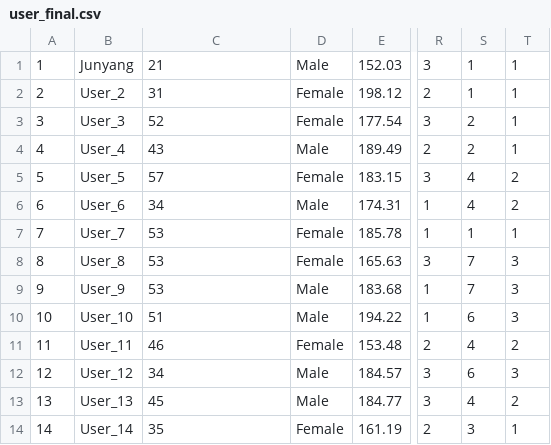
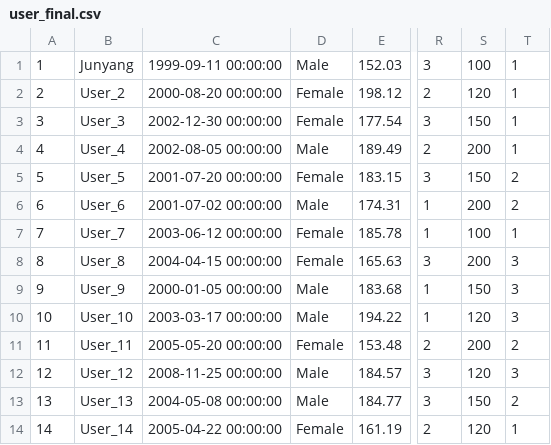
Before and after one commit to sherrykjy/IS483, a CSV file: db/user_final.csv, drawn as a sheet; only a part is shown, gaps mark what is left out; the diff names each change by its address in the sheet, - before the commit and + after, or states it on an @@ line.

Commit message:
added functions for viewing and updating of user information

```diff
--- a/db/user_final.csv
+++ b/db/user_final.csv
-C1: 21
+C1: 1999-09-11 00:00:00
-S1: 1
+S1: 100
-C2: 31
+C2: 2000-08-20 00:00:00
-S2: 1
+S2: 120
-C3: 52
+C3: 2002-12-30 00:00:00
-S3: 2
+S3: 150
-C4: 43
+C4: 2002-08-05 00:00:00
-S4: 2
+S4: 200
-C5: 57
+C5: 2001-07-20 00:00:00
-S5: 4
+S5: 150
-C6: 34
+C6: 2001-07-02 00:00:00
-S6: 4
+S6: 200
-C7: 53
+C7: 2003-06-12 00:00:00
-S7: 1
+S7: 100
-C8: 53
+C8: 2004-04-15 00:00:00
-S8: 7
+S8: 200
-C9: 53
+C9: 2000-01-05 00:00:00
-S9: 7
+S9: 150
-C10: 51
+C10: 2003-03-17 00:00:00
-S10: 6
+S10: 120
-C11: 46
+C11: 2005-05-20 00:00:00
-S11: 4
+S11: 200
-C12: 34
+C12: 2008-11-25 00:00:00
-S12: 6
+S12: 120
-C13: 45
+C13: 2004-05-08 00:00:00
-S13: 4
+S13: 150
-C14: 35
+C14: 2005-04-22 00:00:00
-S14: 3
+S14: 120
```
Also changed, not shown: 4 other files.
